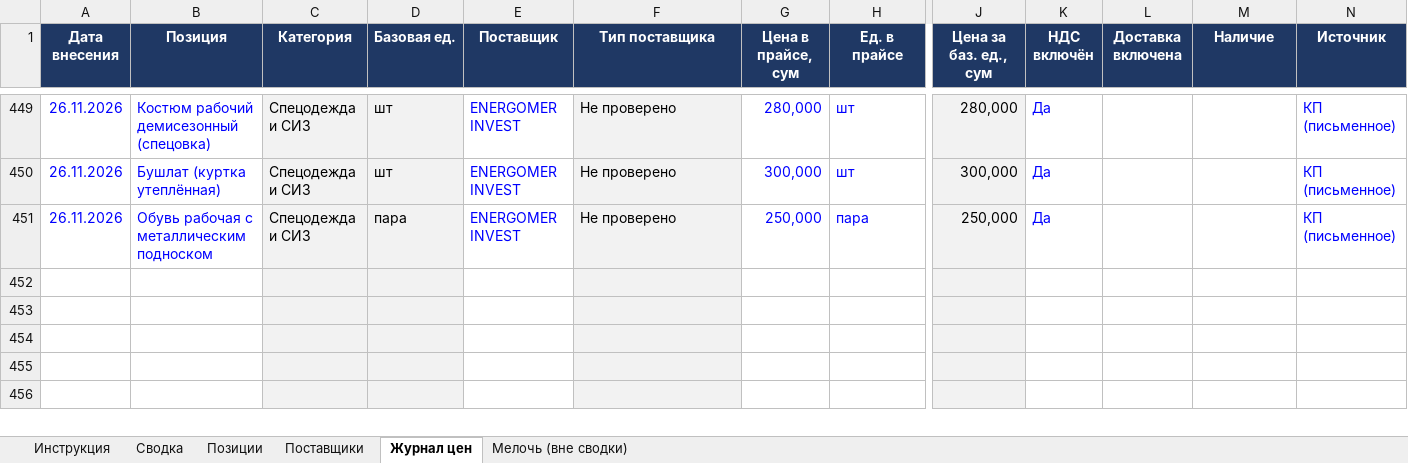
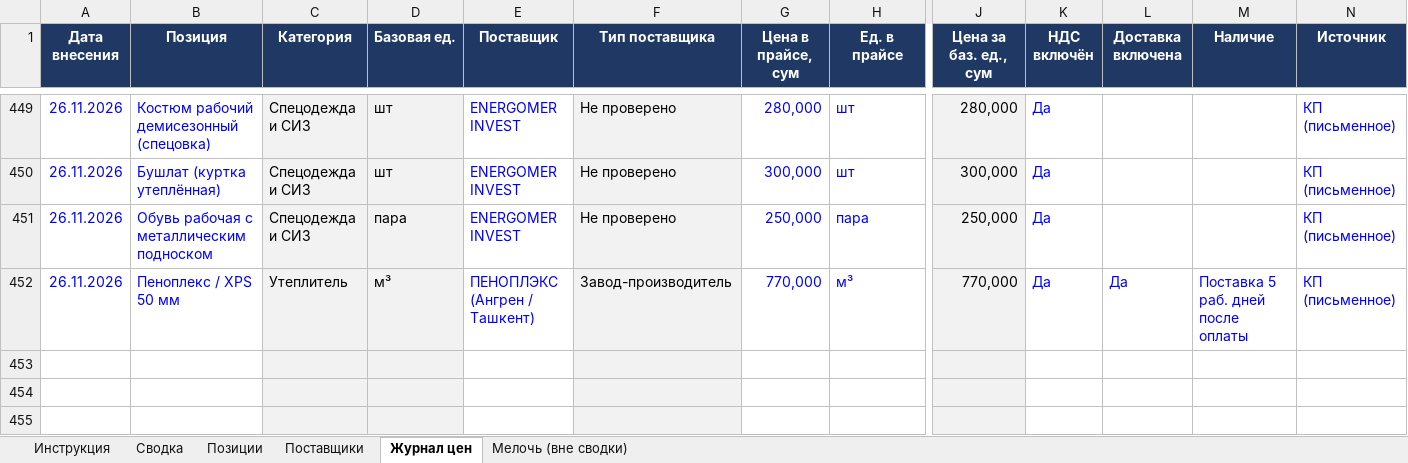
Before and after one commit to Semeev/test_seccondbrain, an Excel workbook: vault/thoughts/projects/golden-hills/Мониторинг_цен_Ташкент.xlsx, sheet Журнал цен, drawn as a sheet; only a part is shown, gaps mark what is left out; the shorter side is filled out with more unchanged rows; values as stored, in another font and other column widths than the file's, no borders; conditional formats not drawn; removed rows and columns are numbered as before the commit, all else as after; rows hold the shown columns only; the diff names each change by its address in the sheet, - before the commit and + after, or states it on an @@ line.

```diff
--- a/vault/thoughts/projects/golden-hills/Мониторинг_цен_Ташкент.xlsx (sheet Журнал цен)
+++ b/vault/thoughts/projects/golden-hills/Мониторинг_цен_Ташкент.xlsx (sheet Журнал цен)
-row 452: (empty)
+row 452: 26.11.2026 | Пеноплекс / XPS 50 мм | Утеплитель | м³ | ПЕНОПЛЭКС (Ангрен / Ташкент) | Завод-производитель | 770,000 | м³ | 770,000 | Да | Да | Поставка 5 раб. дней после оплаты | КП (письменное)
```
Also changed, not shown: sheet Сводка, sheet Поставщики, hidden cells, 6 other files.
